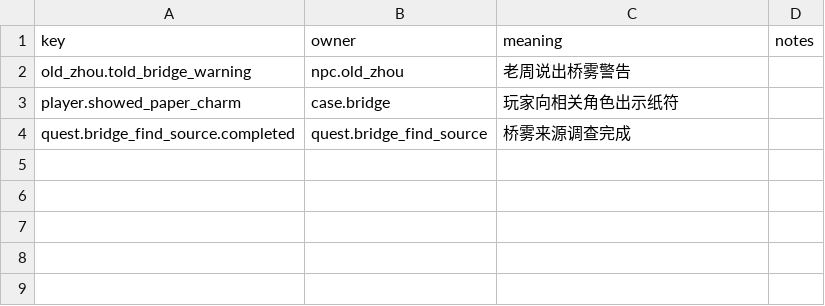
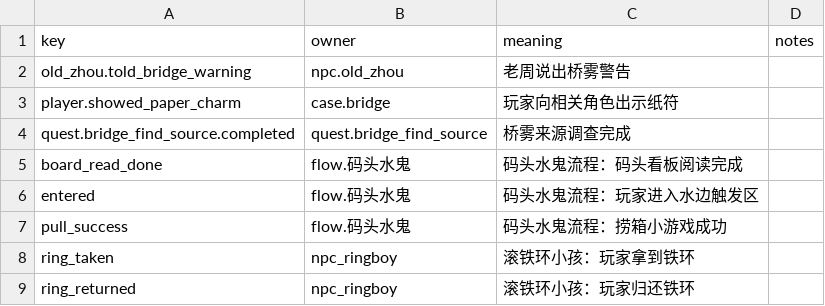
Before and after one commit to wubugui/GameDraft, a CSV file: authoring/tables/signals.csv, drawn as a sheet.

```diff
--- a/authoring/tables/signals.csv
+++ b/authoring/tables/signals.csv
@@ -4 +4,6 @@ player.showed_paper_charm,case.bridge,玩家向相关角色出示纸符,
 quest.bridge_find_source.completed,quest.bridge_find_source,桥雾来源调查完成,
+board_read_done,flow.码头水鬼,码头水鬼流程：码头看板阅读完成,
+entered,flow.码头水鬼,码头水鬼流程：玩家进入水边触发区,
+pull_success,flow.码头水鬼,码头水鬼流程：捞箱小游戏成功,
+ring_taken,npc_ringboy,滚铁环小孩：玩家拿到铁环,
+ring_returned,npc_ringboy,滚铁环小孩：玩家归还铁环,
```
Also changed, not shown: authoring/tables/flags.csv, authoring/tables/quests.csv, 48 other files.
